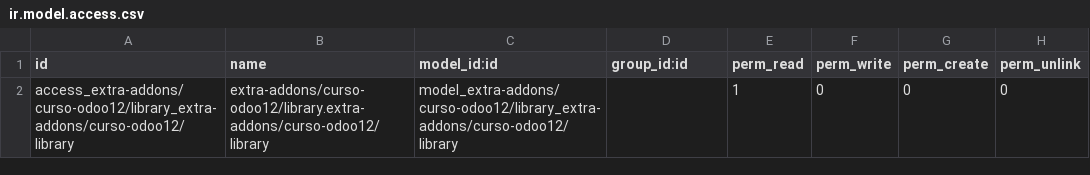
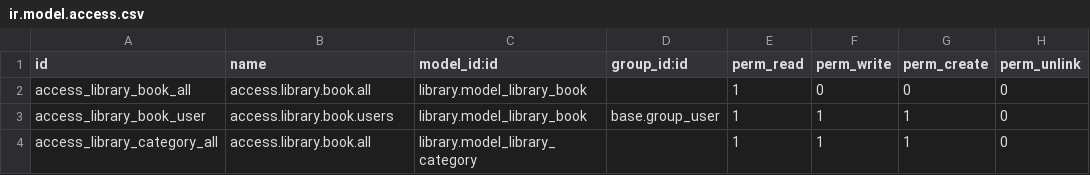
Before and after one commit to gerardosarracino/cursoodoo, a CSV file: library/security/ir.model.access.csv, drawn as a sheet.

Commit message:
se agrego dos modelos libro y categoria con sus vistas, incluye relaciones one2many

```diff
--- a/library/security/ir.model.access.csv
+++ b/library/security/ir.model.access.csv
@@ -1,2 +1,4 @@
 id,name,model_id:id,group_id:id,perm_read,perm_write,perm_create,perm_unlink
-access_extra-addons/curso-odoo12/library_extra-addons/curso-odoo12/library,extra-addons/curso-odoo12/library.extra-addons/curso-odoo12/library,model_extra-addons/curso-odoo12/library_extra-addons/curso-odoo12/library,,1,0,0,0
+access_library_book_all,access.library.book.all,library.model_library_book,,1,0,0,0
+access_library_book_user,access.library.book.users,library.model_library_book,base.group_user,1,1,1,0
+access_library_category_all,access.library.book.all,library.model_library_category,,1,1,1,0
```
Also changed, not shown: 9 other files.
